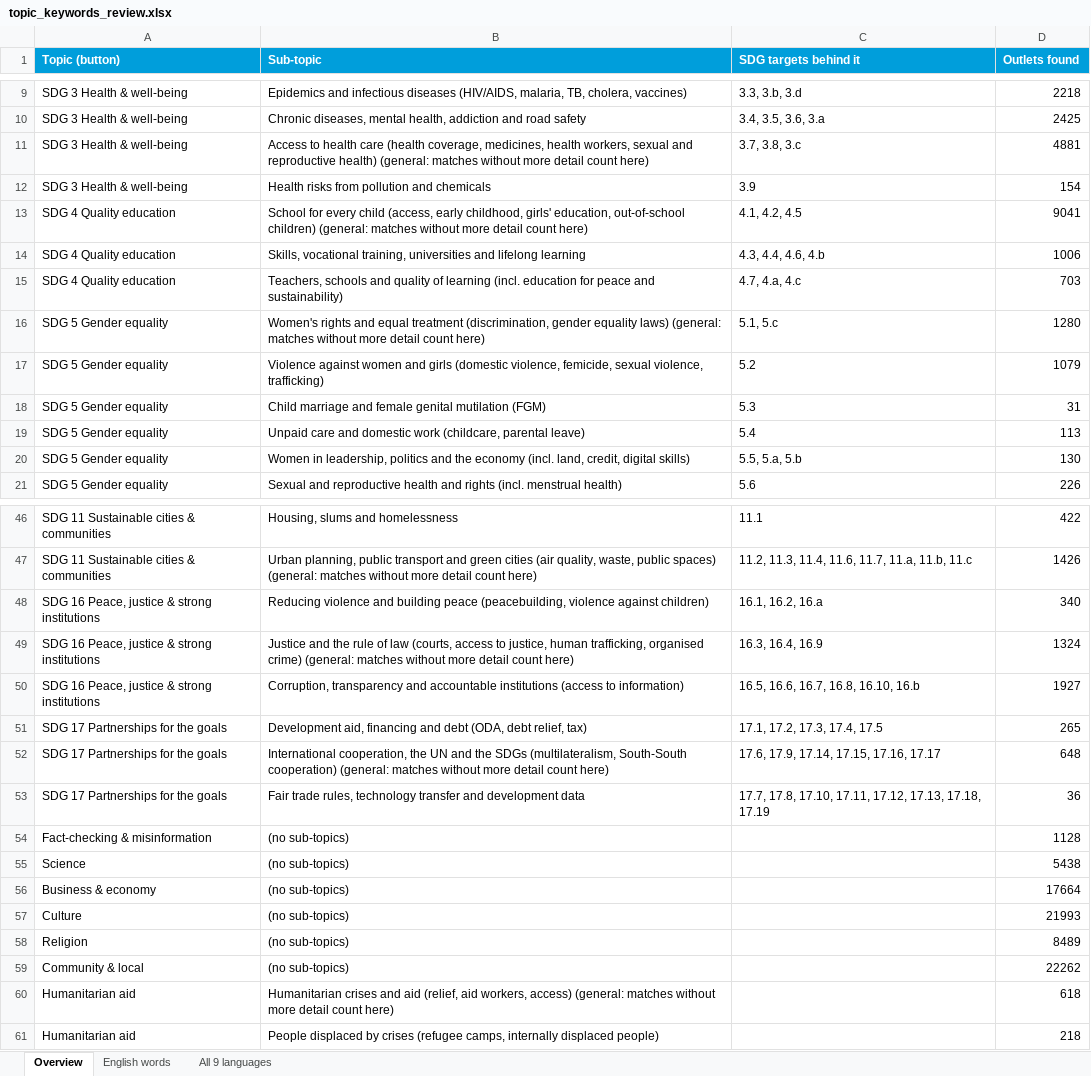
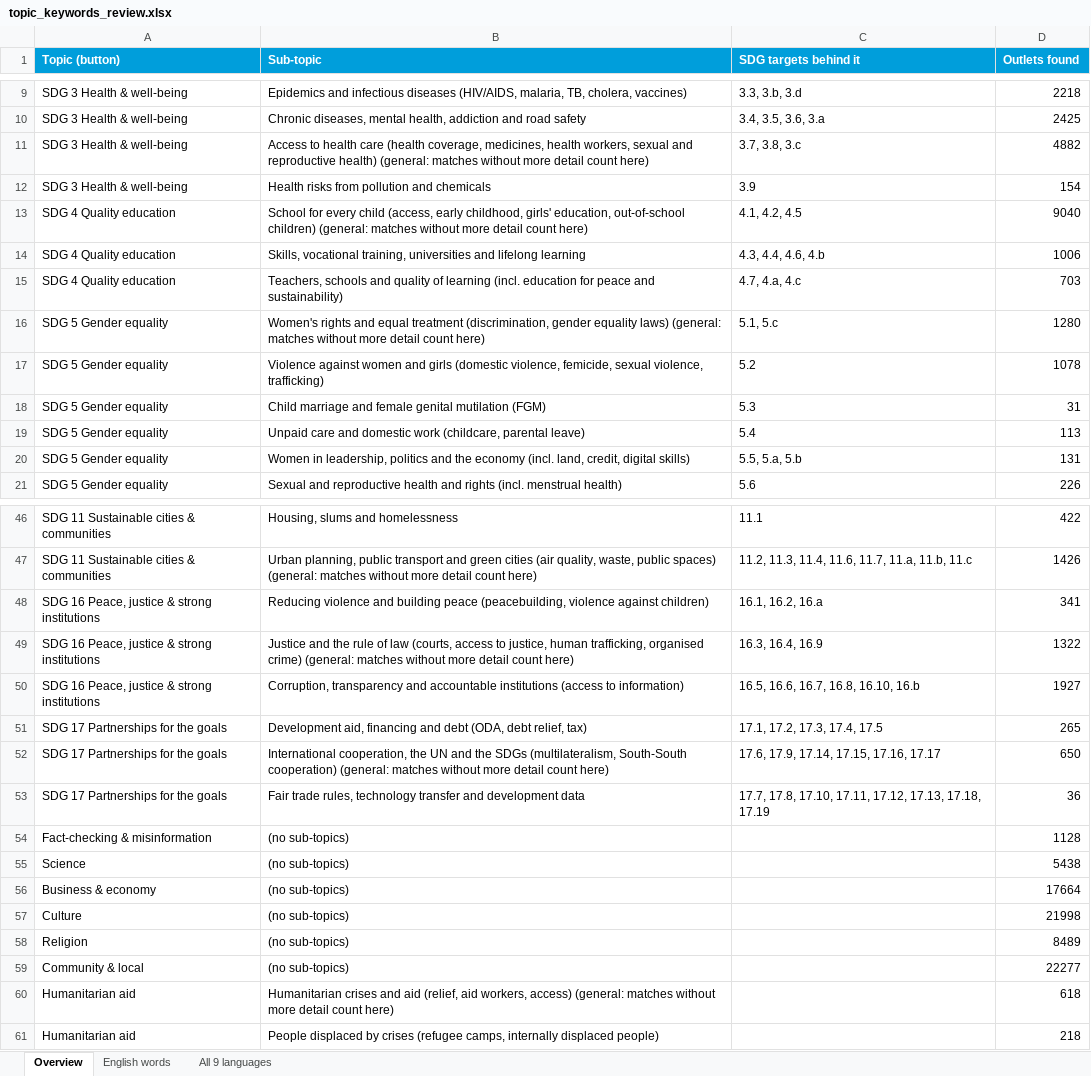
Before and after one commit to hannascoder/New-Partnership-Tool, an Excel workbook: docs/topic_keywords_review.xlsx, sheet Overview, drawn as a sheet; only a part is shown, gaps mark what is left out; values as stored, in another font and other column widths than the file's, no borders; the diff covers the shown part only; the diff names each change by its address in the sheet, - before the commit and + after, or states it on an @@ line.

```diff
--- a/docs/topic_keywords_review.xlsx (sheet Overview)
+++ b/docs/topic_keywords_review.xlsx (sheet Overview)
-D11 (Outlets found): 4881
+D11 (Outlets found): 4882
-D13 (Outlets found): 9041
+D13 (Outlets found): 9040
-D17 (Outlets found): 1079
+D17 (Outlets found): 1078
-D20 (Outlets found): 130
+D20 (Outlets found): 131
-D48 (Outlets found): 340
+D48 (Outlets found): 341
-D49 (Outlets found): 1324
+D49 (Outlets found): 1322
-D52 (Outlets found): 648
+D52 (Outlets found): 650
-D57 (Outlets found): 21993
+D57 (Outlets found): 21998
-D59 (Outlets found): 22262
+D59 (Outlets found): 22277
```
Also changed, not shown: 3 edited cells elsewhere in this sheet, 18 other files.
